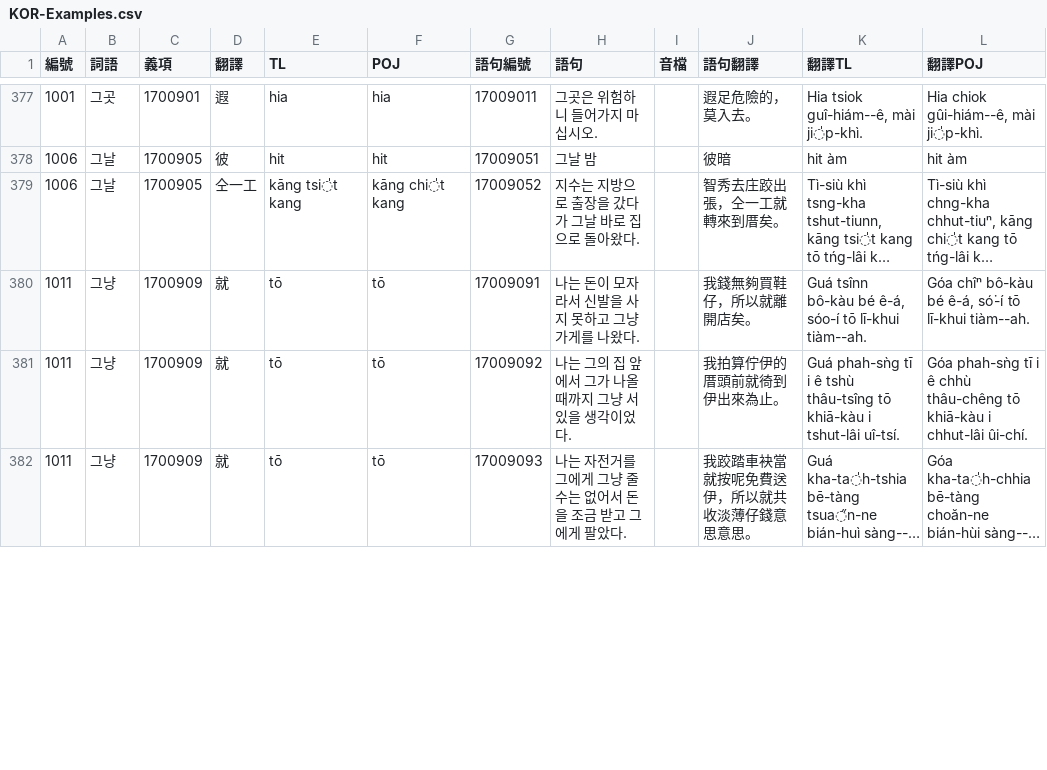
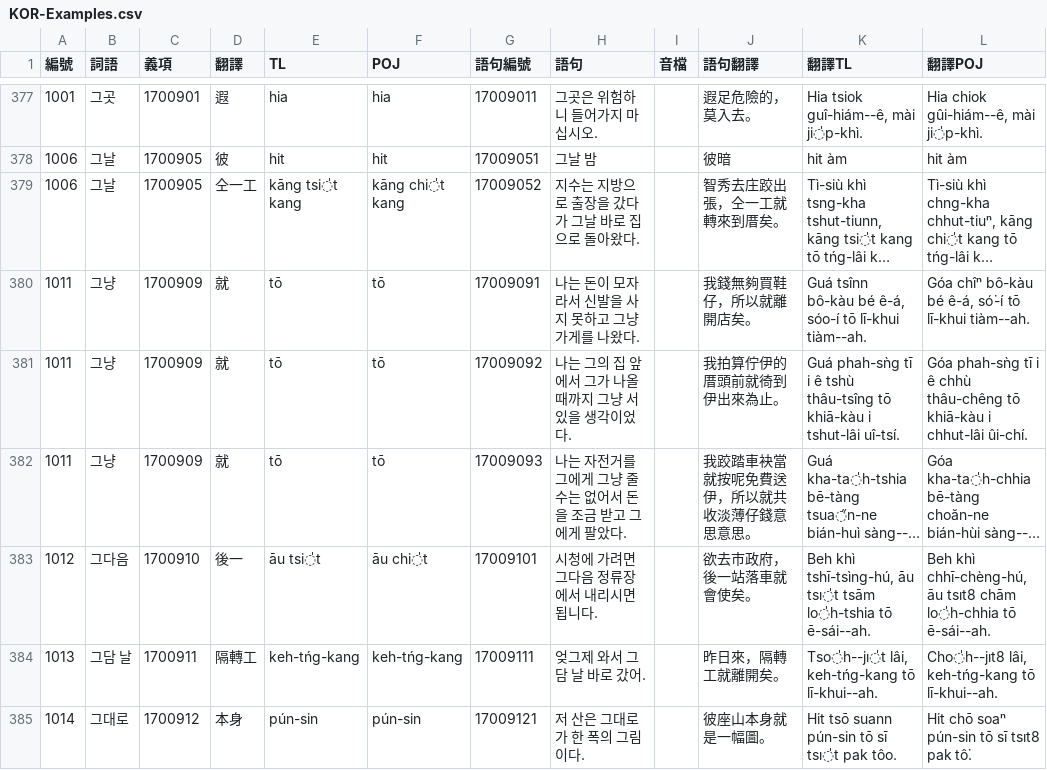
Before and after one commit to haiangdict/HLDKor, a CSV file: data/KOR-Examples.csv, drawn as a sheet; only a part is shown, gaps mark what is left out; long unchanged cells end in …; the diff covers the shown part only; the diff names each change by its address in the sheet, - before the commit and + after, or states it on an @@ line.

```diff
--- a/data/KOR-Examples.csv
+++ b/data/KOR-Examples.csv
+row 383: 1012 | 그다음 | 1700910 | 後一 | āu tsi̍t | āu chi̍t | 17009101 | 시청에 가려면 그다음 정류장에서 내리시면 됩니다. |  | 欲去市政府，後一站落車就會使矣。 | Beh khì tshī-tsìng-hú, āu tsı̍t tsām lo̍h-tshia tō ē-sái--ah. | Beh khì chhī-chèng-hú, āu tsıt8 chām lo̍h-chhia tō ē-sái--ah.
+row 384: 1013 | 그담 날 | 1700911 | 隔轉工 | keh-tńg-kang | keh-tńg-kang | 17009111 | 엊그제 와서 그담 날 바로 갔어. |  | 昨日來，隔轉工就離開矣。 | Tso̍h--jı̍t lâi, keh-tńg-kang tō lī-khui--ah. | Cho̍h--jıt8 lâi, keh-tńg-kang tō lī-khui--ah.
+row 385: 1014 | 그대로 | 1700912 | 本身 | pún-sin | pún-sin | 17009121 | 저 산은 그대로가 한 폭의 그림이다. |  | 彼座山本身就是一幅圖。 | Hit tsō suann pún-sin tō sī tsı̍t pak tôo. | Hit chō soaⁿ pún-sin tō sī tsıt8 pak tô͘.
```
Also changed, not shown: 4 added rows and 8 edited cells elsewhere in this file, data/KOR-Senses.csv.
